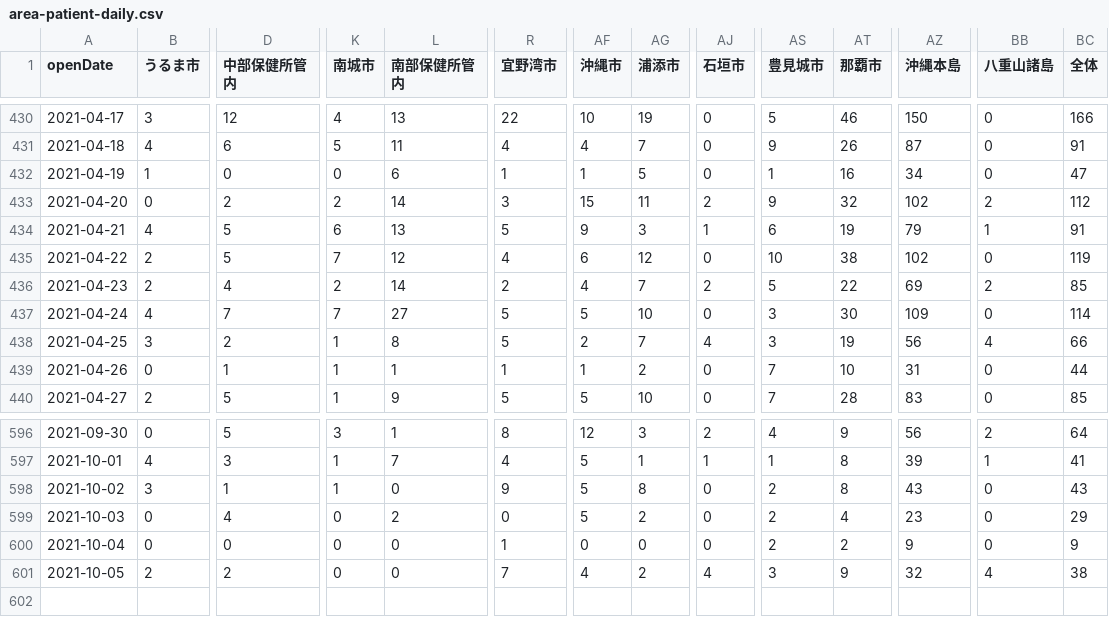
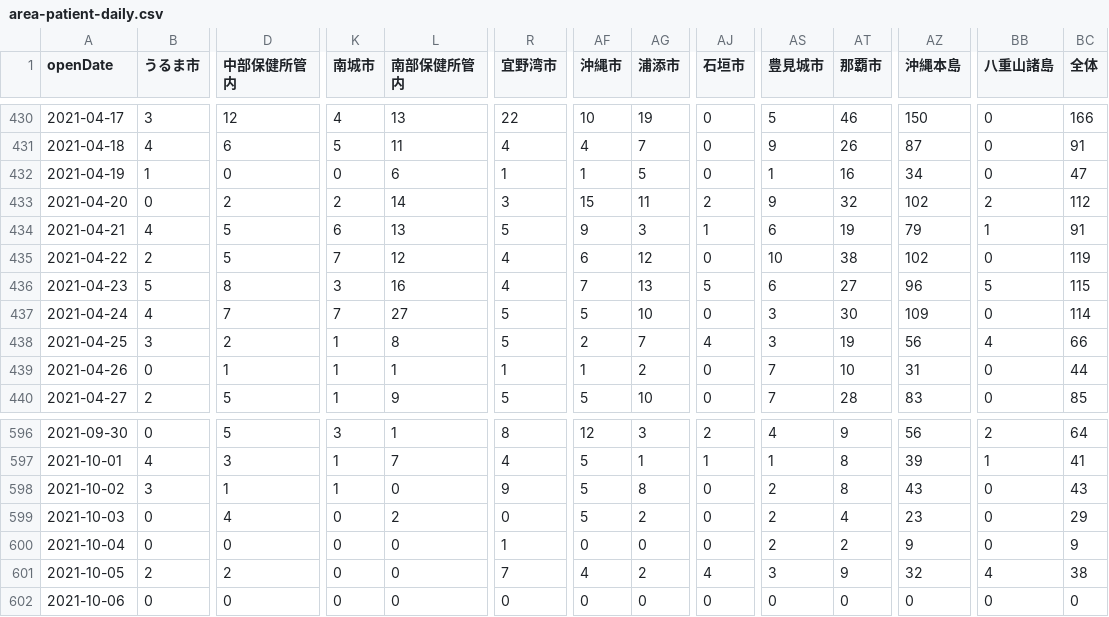
Before and after one commit to t-ube/parser-covid19-oka-summary, a CSV file: data/area-patient-daily.csv, drawn as a sheet; only a part is shown, gaps mark what is left out; rows hold the shown columns only; the diff names each change by its address in the sheet, - before the commit and + after, or states it on an @@ line.

```diff
--- a/data/area-patient-daily.csv
+++ b/data/area-patient-daily.csv
-B436 (うるま市): 2
+B436 (うるま市): 5
-D436 (中部保健所管内): 4
+D436 (中部保健所管内): 8
-K436 (南城市): 2
+K436 (南城市): 3
-L436 (南部保健所管内): 14
+L436 (南部保健所管内): 16
-R436 (宜野湾市): 2
+R436 (宜野湾市): 4
-AF436 (沖縄市): 4
+AF436 (沖縄市): 7
-AG436 (浦添市): 7
+AG436 (浦添市): 13
-AJ436 (石垣市): 2
+AJ436 (石垣市): 5
-AS436 (豊見城市): 5
+AS436 (豊見城市): 6
-AT436 (那覇市): 22
+AT436 (那覇市): 27
-AZ436 (沖縄本島): 69
+AZ436 (沖縄本島): 96
-BB436 (八重山諸島): 2
+BB436 (八重山諸島): 5
-BC436 (全体): 85
+BC436 (全体): 115
+row 602: 2021-10-06 | 0 | 0 | 0 | 0 | 0 | 0 | 0 | 0 | 0 | 0 | 0 | 0 | 0
```
Also changed, not shown: data/area-patient-7days.csv, data/area-patient-total.csv, 35 other files.
